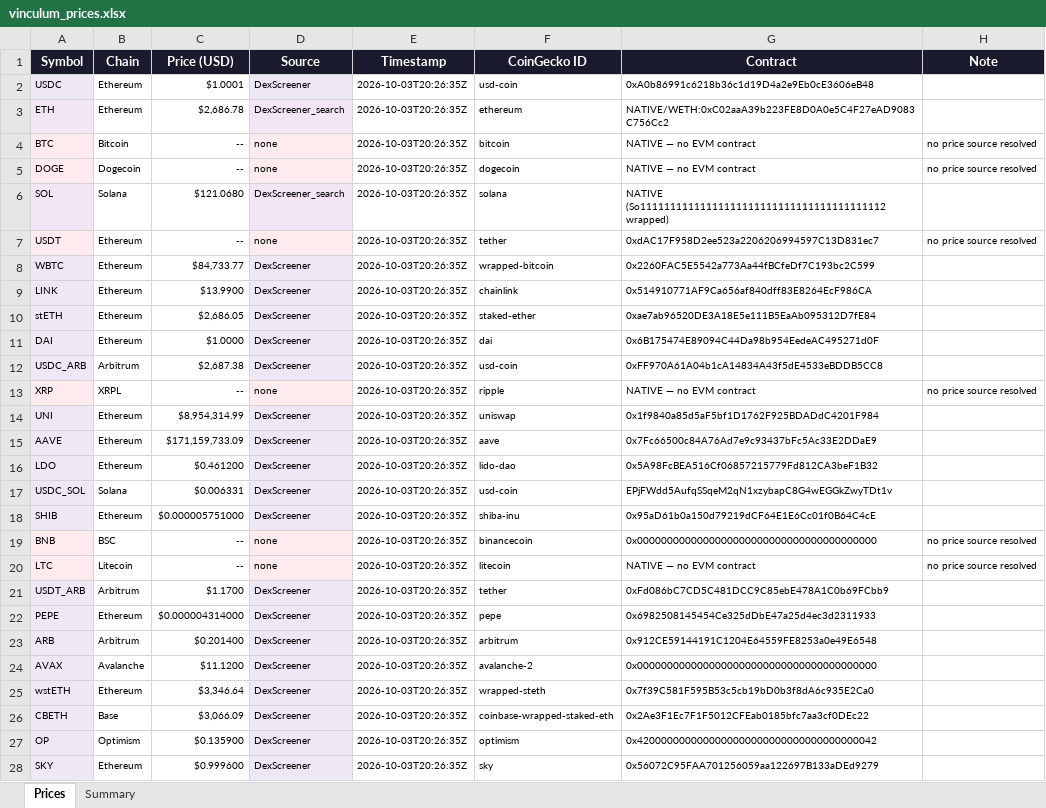
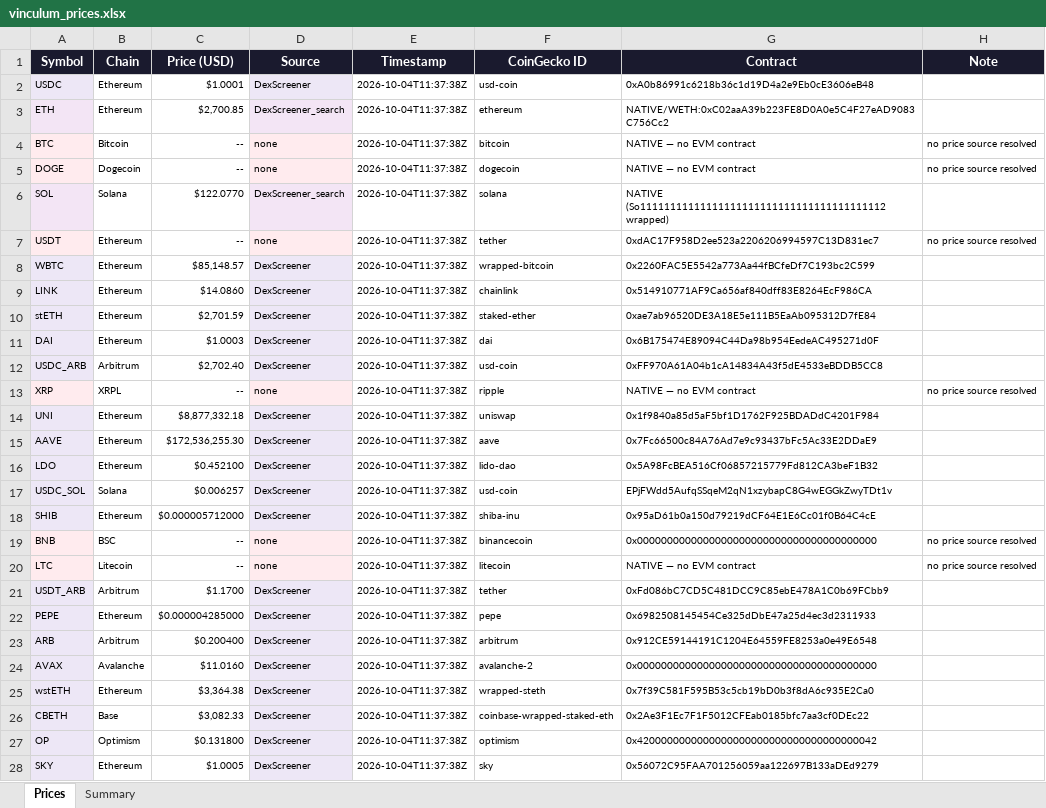
Before and after one commit to VinculumDefi/vinculum-protocol, an Excel workbook: vinculum_prices.xlsx, sheet Prices, drawn as a sheet; only a part is shown; values as stored, in another font and other column widths than the file's, no borders; the diff covers the shown part only; the diff names each change by its address in the sheet, - before the commit and + after, or states it on an @@ line.

Commit message:
Auto: refresh prices 2026-10-04T11:52Z

```diff
--- a/vinculum_prices.xlsx (sheet Prices)
+++ b/vinculum_prices.xlsx (sheet Prices)
-E2:E28 (Timestamp): 2026-10-03T20:26:35Z
+E2:E28 (Timestamp): 2026-10-04T11:37:38Z
-C3 (Price (USD)): $2,686.78
+C3 (Price (USD)): $2,700.85
-C6 (Price (USD)): $121.0680
+C6 (Price (USD)): $122.0770
-C8 (Price (USD)): $84,733.77
+C8 (Price (USD)): $85,148.57
-C9 (Price (USD)): $13.9900
+C9 (Price (USD)): $14.0860
-C10 (Price (USD)): $2,686.05
+C10 (Price (USD)): $2,701.59
-C11 (Price (USD)): $1.0000
+C11 (Price (USD)): $1.0003
-C12 (Price (USD)): $2,687.38
+C12 (Price (USD)): $2,702.40
-C14 (Price (USD)): $8,954,314.99
+C14 (Price (USD)): $8,877,332.18
-C15 (Price (USD)): $171,159,733.09
+C15 (Price (USD)): $172,536,255.30
-C16 (Price (USD)): $0.461200
+C16 (Price (USD)): $0.452100
-C17 (Price (USD)): $0.006331
+C17 (Price (USD)): $0.006257
-C18 (Price (USD)): $0.000005751000
+C18 (Price (USD)): $0.000005712000
-C22 (Price (USD)): $0.000004314000
+C22 (Price (USD)): $0.000004285000
-C23 (Price (USD)): $0.201400
+C23 (Price (USD)): $0.200400
-C24 (Price (USD)): $11.1200
+C24 (Price (USD)): $11.0160
-C25 (Price (USD)): $3,346.64
+C25 (Price (USD)): $3,364.38
-C26 (Price (USD)): $3,066.09
+C26 (Price (USD)): $3,082.33
-C27 (Price (USD)): $0.135900
+C27 (Price (USD)): $0.131800
-C28 (Price (USD)): $0.999600
+C28 (Price (USD)): $1.0005
```
Also changed, not shown: 1793 edited cells elsewhere in this sheet, sheet Summary, 2 other files.
